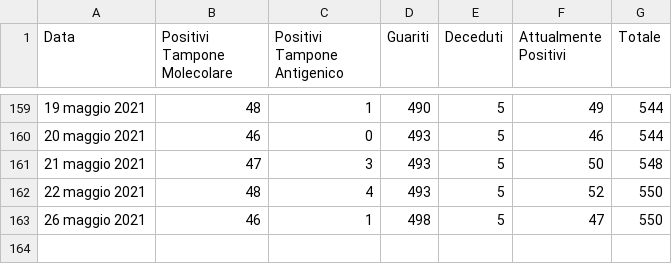
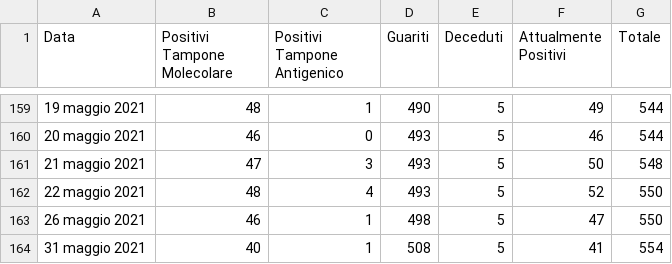
Before and after one commit to francescopoliti/CITTANOVA-COVID-19, a CSV file: DATI_GIORNALIERI_COVID-19.csv, drawn as a sheet; only a part is shown, gaps mark what is left out.

Commit message:
Update DATI_GIORNALIERI_COVID-19.csv

```diff
--- a/DATI_GIORNALIERI_COVID-19.csv
+++ b/DATI_GIORNALIERI_COVID-19.csv
@@ -163 +163,2 @@ Data,Positivi Tampone Molecolare,Positivi Tampone Antigenico,Guariti,Deceduti,At
 26 maggio 2021,46,1,498,5,47,550
+31 maggio 2021,40,1,508,5,41,554
```
